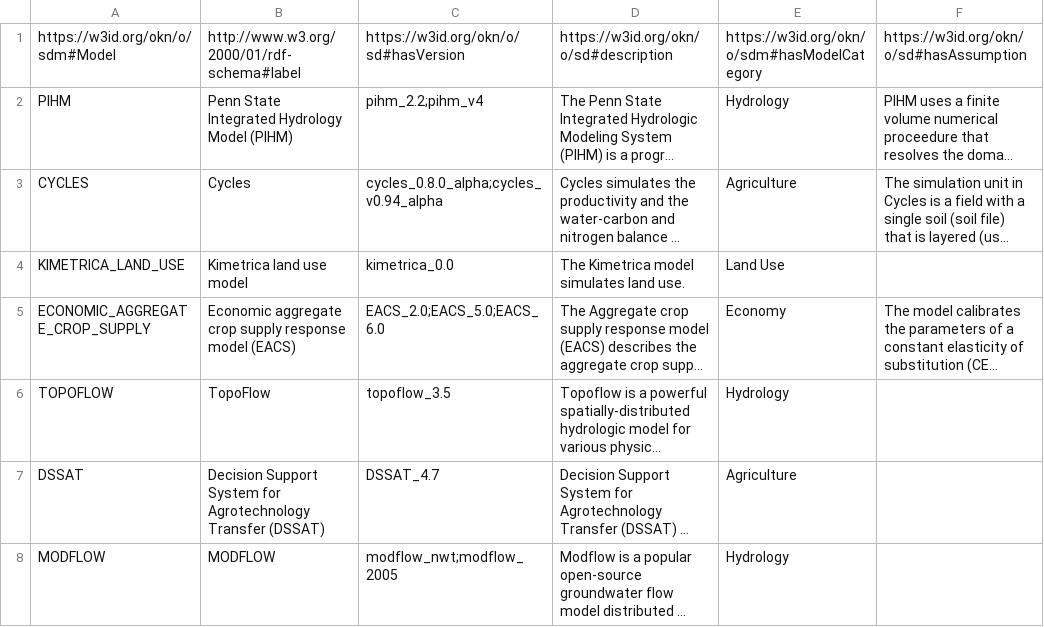
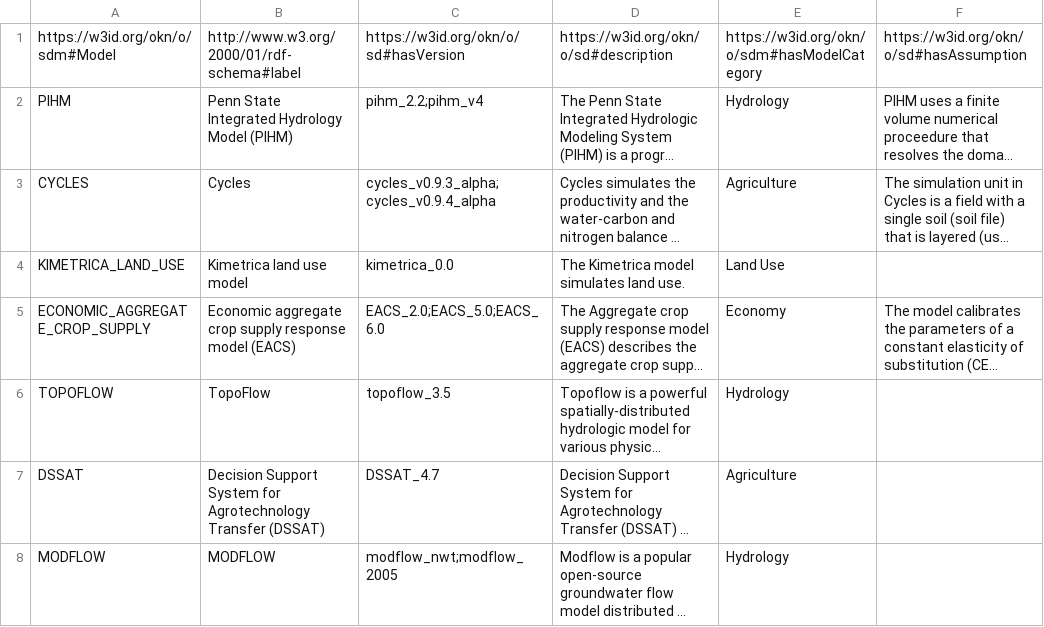
Before and after one commit to mintproject/ModelCatalog, a CSV file: Data/Model.csv, drawn as a sheet; only a part is shown; long unchanged cells end in …; the diff names each change by its address in the sheet, - before the commit and + after, or states it on an @@ line.

```diff
--- a/Data/Model.csv
+++ b/Data/Model.csv
-C3: cycles_0.8.0_alpha;cycles_v0.94_alpha
+C3: cycles_v0.9.3_alpha;cycles_v0.9.4_alpha
```
Also changed, not shown: Data/ModelConfiguration.csv, Data/ModelVersion.csv, 3 other files.
